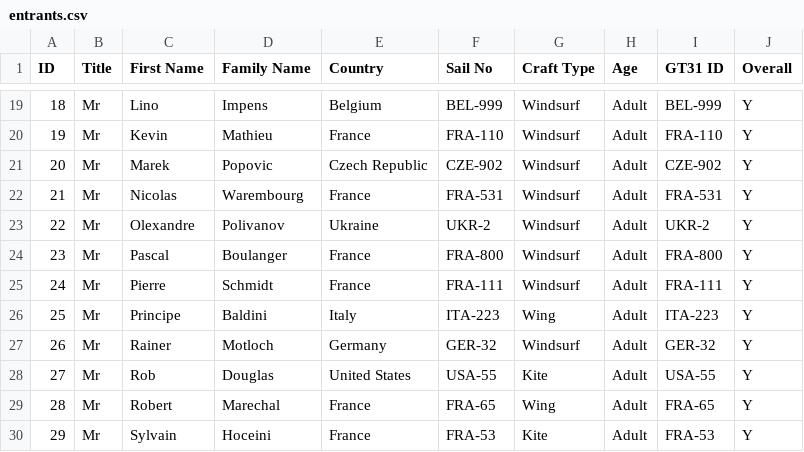
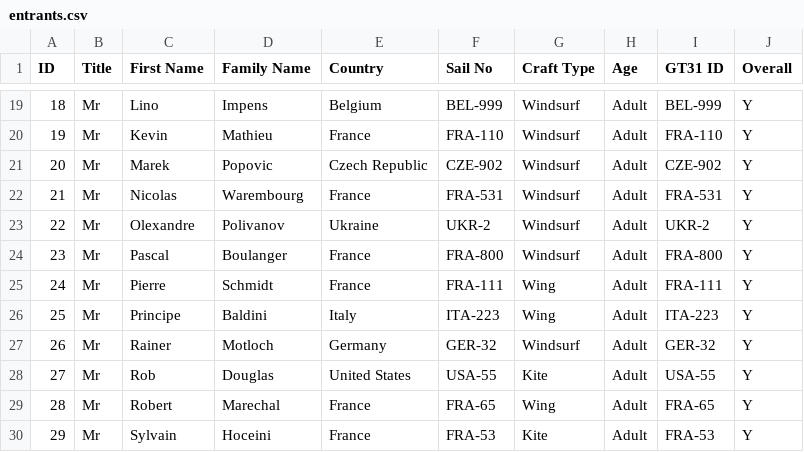
Before and after one commit to Logiqx/wst-results, a CSV file: events/202509/config/entrants.csv, drawn as a sheet; only a part is shown, gaps mark what is left out.

Commit message:
Re-classify Pierre Schmidt as wing

```diff
--- a/events/202509/config/entrants.csv
+++ b/events/202509/config/entrants.csv
@@ -24,3 +24,3 @@ ID,Title,First Name,Family Name,Country,Sail No,Craft Type,Age,GT31 ID,Overall
 23,Mr,Pascal,Boulanger,France,FRA-800,Windsurf,Adult,FRA-800,Y
-24,Mr,Pierre,Schmidt,France,FRA-111,Windsurf,Adult,FRA-111,Y
+24,Mr,Pierre,Schmidt,France,FRA-111,Wing,Adult,FRA-111,Y
 25,Mr,Principe,Baldini,Italy,ITA-223,Wing,Adult,ITA-223,Y
```
Also changed, not shown: 1 other file.
